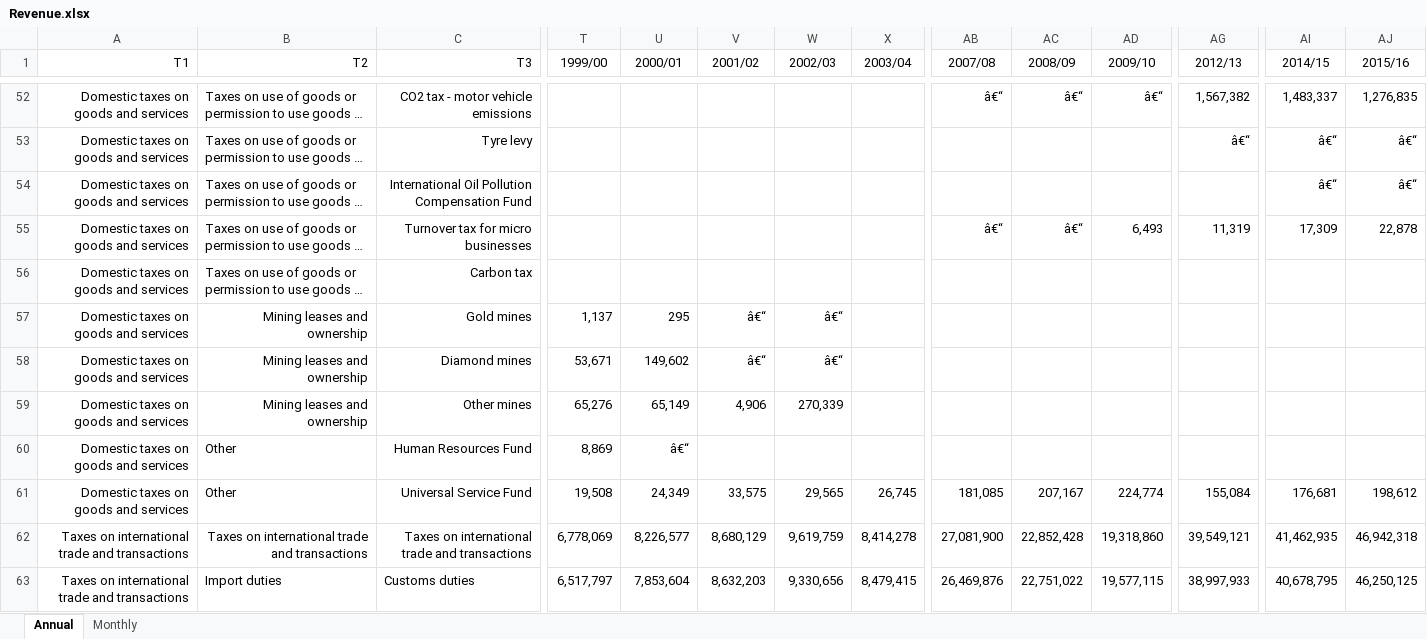
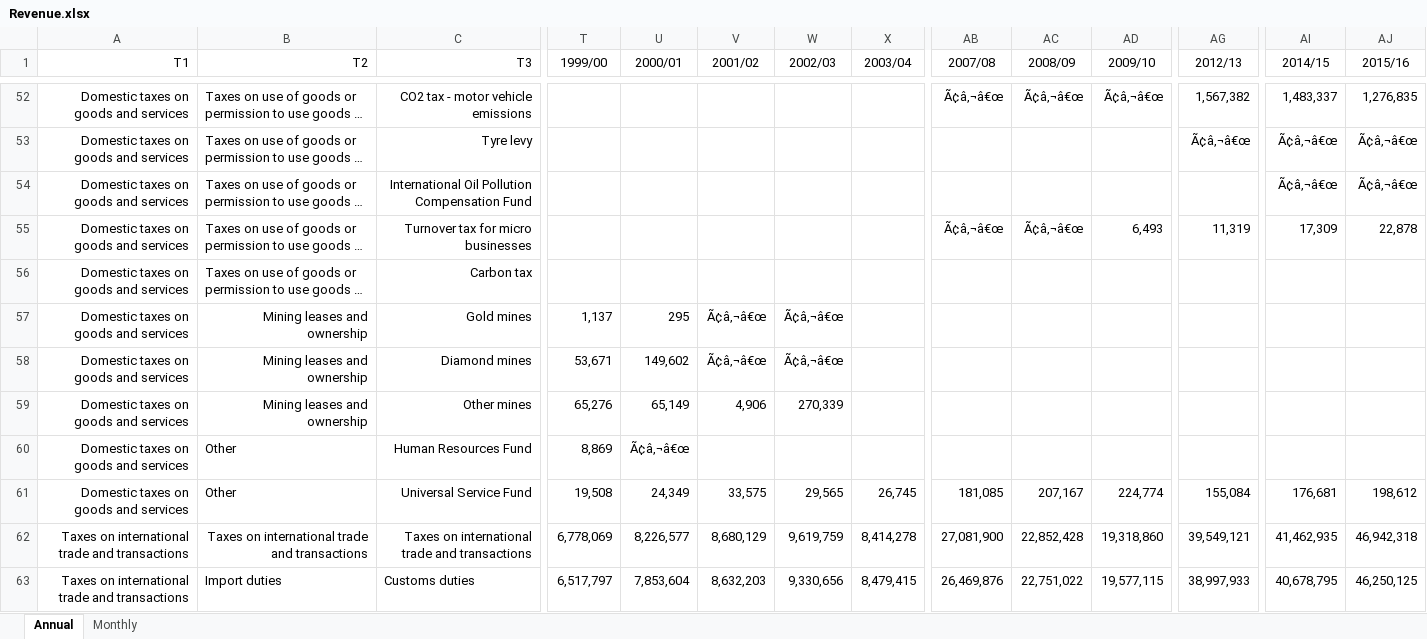
Before and after one commit to chrisaxelson/tax4sa, an Excel workbook: data-raw/SARS/Revenue.xlsx, sheet Annual, drawn as a sheet; only a part is shown, gaps mark what is left out; long unchanged cells end in …; values as stored, in another font and other column widths than the file's, no borders; the diff covers the shown part only; the diff names each change by its address in the sheet, - before the commit and + after, or states it on an @@ line.

```diff
--- a/data-raw/SARS/Revenue.xlsx (sheet Annual)
+++ b/data-raw/SARS/Revenue.xlsx (sheet Annual)
-AB52 (2007/08): â€“
+AB52 (2007/08): Ã¢â‚¬â€œ
-AC52 (2008/09): â€“
+AC52 (2008/09): Ã¢â‚¬â€œ
-AD52 (2009/10): â€“
+AD52 (2009/10): Ã¢â‚¬â€œ
-AG53 (2012/13): â€“
+AG53 (2012/13): Ã¢â‚¬â€œ
-AI53:AI54 (2014/15): â€“
+AI53:AI54 (2014/15): Ã¢â‚¬â€œ
-AJ53:AJ54 (2015/16): â€“
+AJ53:AJ54 (2015/16): Ã¢â‚¬â€œ
-AB55 (2007/08): â€“
+AB55 (2007/08): Ã¢â‚¬â€œ
-AC55 (2008/09): â€“
+AC55 (2008/09): Ã¢â‚¬â€œ
-V57:V58 (2001/02): â€“
+V57:V58 (2001/02): Ã¢â‚¬â€œ
-W57:W58 (2002/03): â€“
+W57:W58 (2002/03): Ã¢â‚¬â€œ
-U60 (2000/01): â€“
+U60 (2000/01): Ã¢â‚¬â€œ
```
Also changed, not shown: 59 edited cells elsewhere in this sheet, sheet Monthly, 15 other files.
